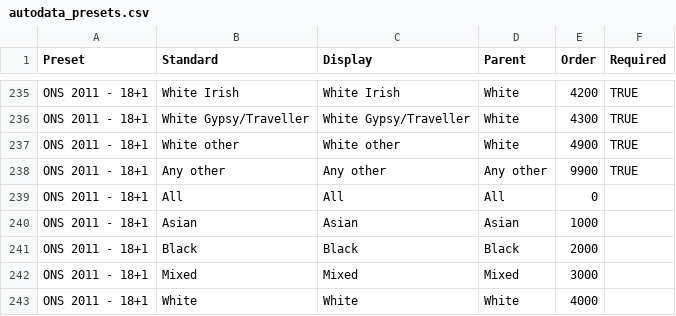
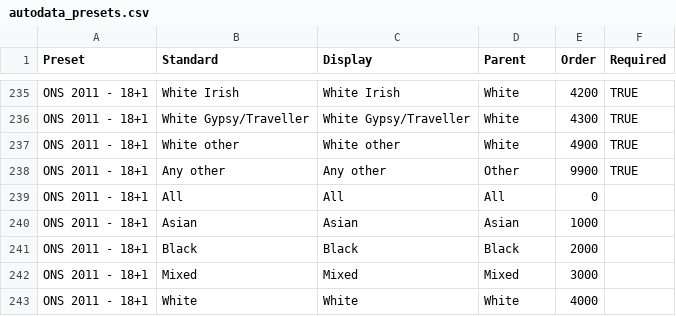
Before and after one commit to ukgov-equality-hub/ethnicity-facts-and-figures, a CSV file: application/data/builder/autodata_presets.csv, drawn as a sheet; only a part is shown, gaps mark what is left out.

```diff
--- a/application/data/builder/autodata_presets.csv
+++ b/application/data/builder/autodata_presets.csv
@@ -237,3 +237,3 @@ ONS 2011 - 18+1,White Gypsy/Traveller,White Gypsy/Traveller,White,4300,TRUE
 ONS 2011 - 18+1,White other,White other,White,4900,TRUE
-ONS 2011 - 18+1,Any other,Any other,Any other,9900,TRUE
+ONS 2011 - 18+1,Any other,Any other,Other,9900,TRUE
 ONS 2011 - 18+1,All,All,All,0,
```
Also changed, not shown: application/data/builder/autodata_standardiser.csv.
